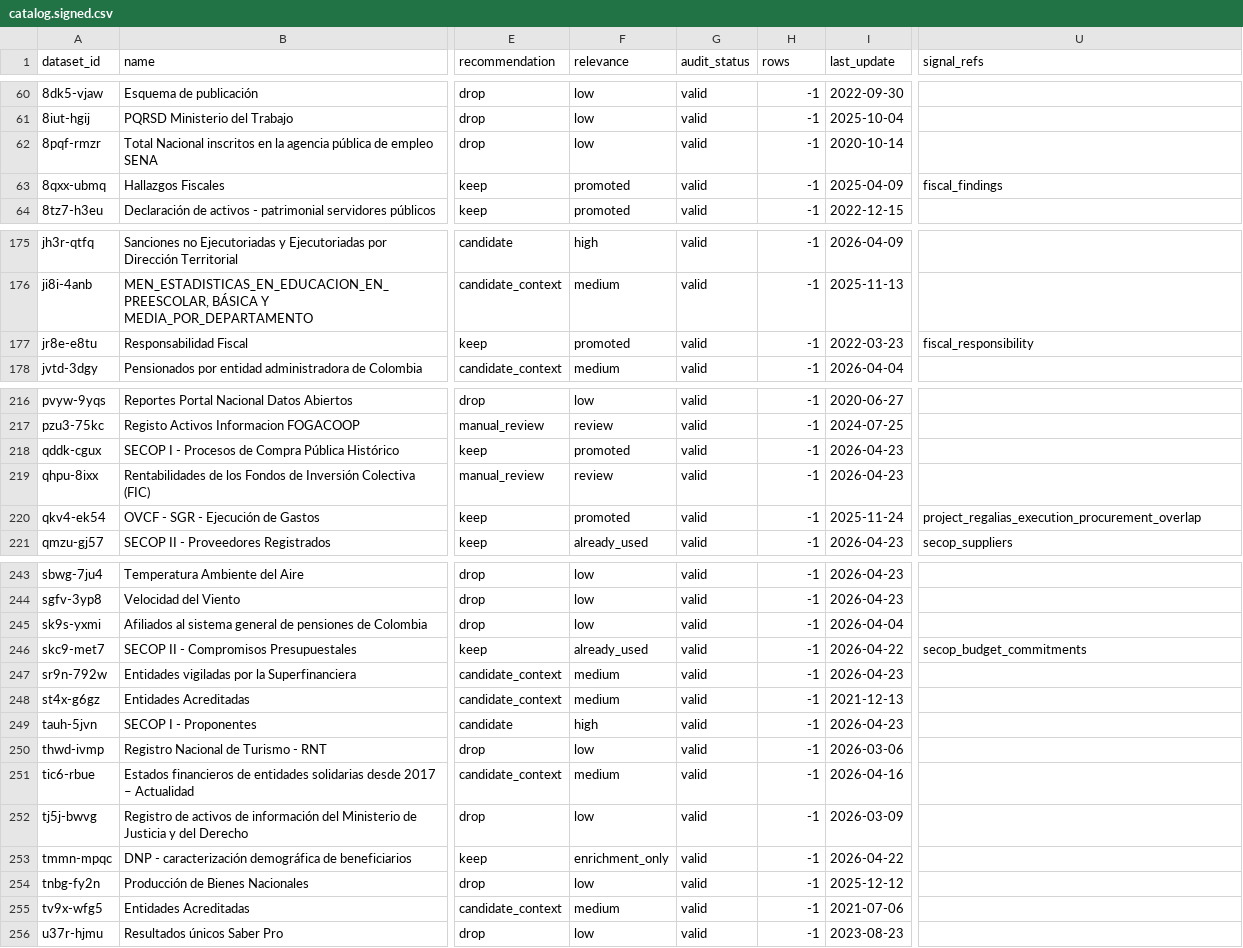
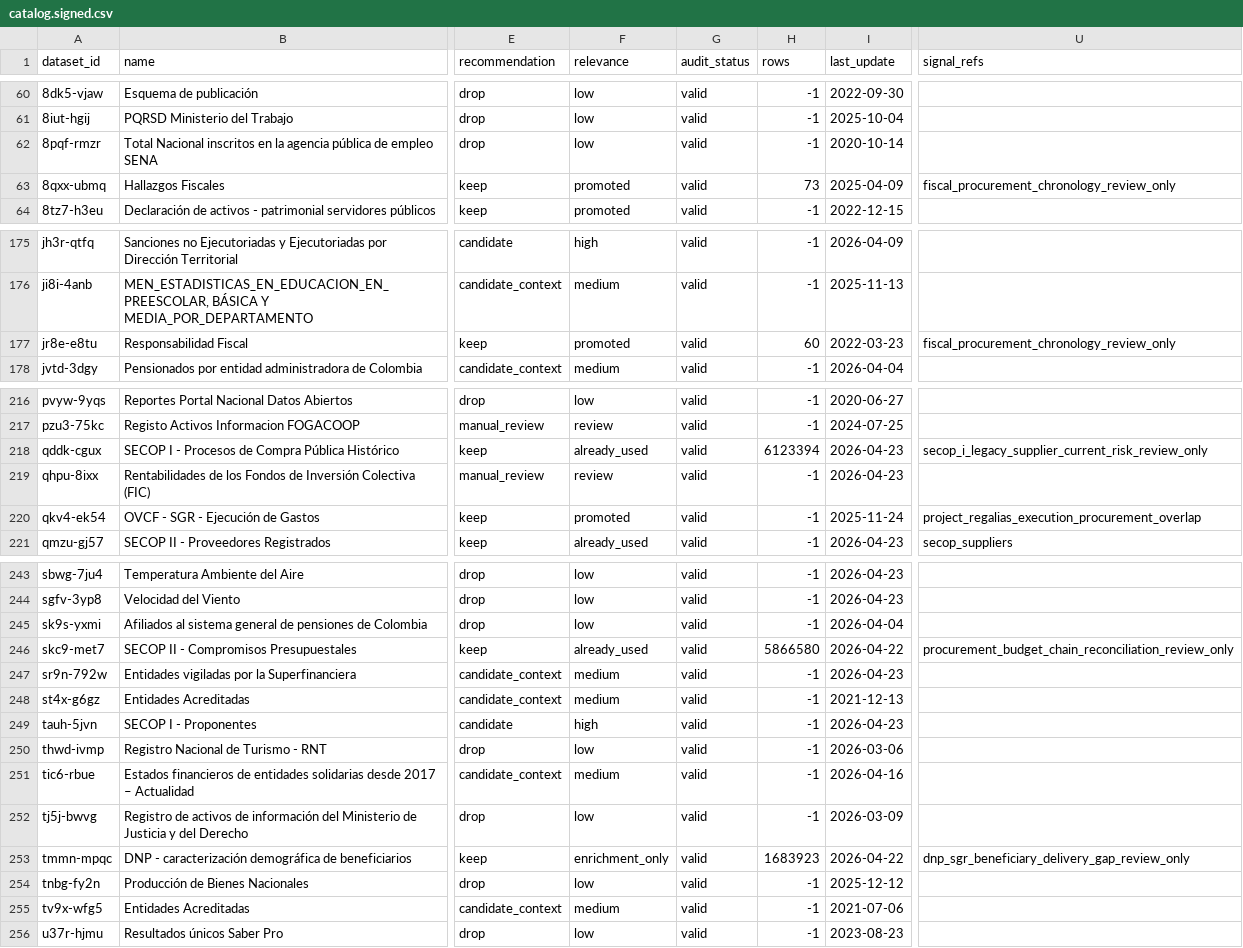
Before and after one commit to nicoceron/co-acc, a CSV file: docs/datasets/catalog.signed.csv, drawn as a sheet; only a part is shown, gaps mark what is left out; the diff covers the shown part only; the diff names each change by its address in the sheet, - before the commit and + after, or states it on an @@ line.

```diff
--- a/docs/datasets/catalog.signed.csv
+++ b/docs/datasets/catalog.signed.csv
-H63 (rows): -1
+H63 (rows): 73
-U63 (signal_refs): fiscal_findings
+U63 (signal_refs): fiscal_procurement_chronology_review_only
-H177 (rows): -1
+H177 (rows): 60
-U177 (signal_refs): fiscal_responsibility
+U177 (signal_refs): fiscal_procurement_chronology_review_only
-F218 (relevance): promoted
+F218 (relevance): already_used
-H218 (rows): -1
+H218 (rows): 6123394
-U218 (signal_refs): (empty)
+U218 (signal_refs): secop_i_legacy_supplier_current_risk_review_only
-H246 (rows): -1
+H246 (rows): 5866580
-U246 (signal_refs): secop_budget_commitments
+U246 (signal_refs): procurement_budget_chain_reconciliation_review_only
-H253 (rows): -1
+H253 (rows): 1683923
-U253 (signal_refs): (empty)
+U253 (signal_refs): dnp_sgr_beneficiary_delivery_gap_review_only
```
Also changed, not shown: 28 edited cells elsewhere in this file, docs/datasets/catalog.proven.csv, 33 other files.
